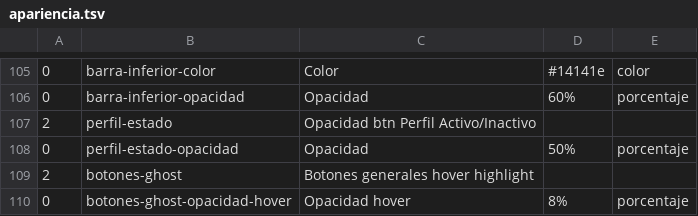
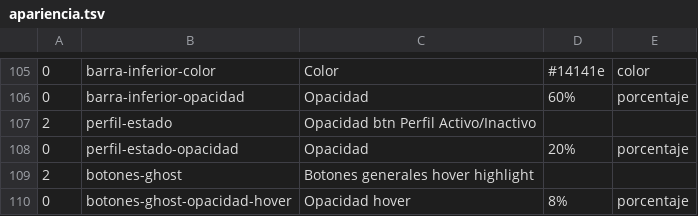
Before and after one commit to Satanimus/Omega-Ctrl, a TSV file: src-tauri/src/apariencia.tsv, drawn as a sheet; only a part is shown, gaps mark what is left out; the diff names each change by its address in the sheet, - before the commit and + after, or states it on an @@ line.

```diff
--- a/src-tauri/src/apariencia.tsv
+++ b/src-tauri/src/apariencia.tsv
-D108: 50%
+D108: 20%
```
Also changed, not shown: 5 other files.
